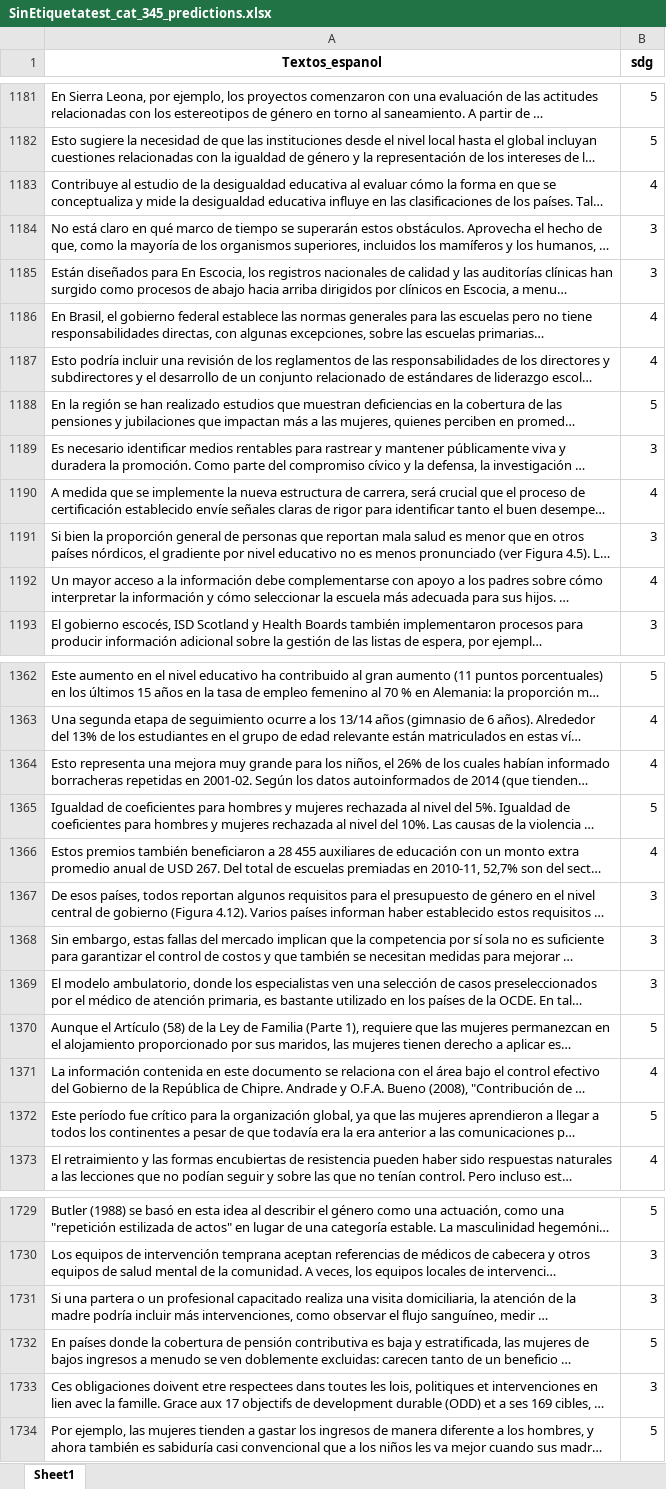
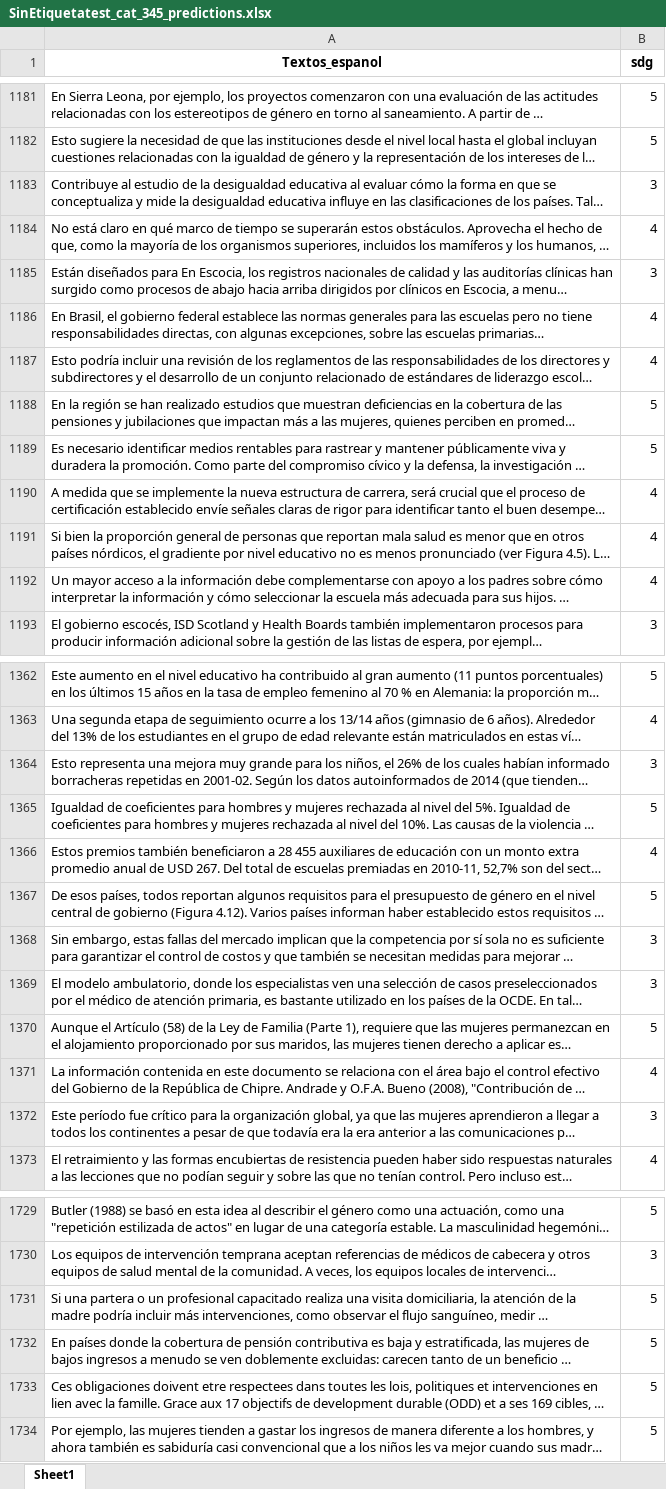
Before and after one commit to JuanCaGC/Proyecto1-BI202302, an Excel workbook: Proyecto1/Data/SinEtiquetatest_cat_345_predictions.xlsx, sheet Sheet1, drawn as a sheet; only a part is shown, gaps mark what is left out; long unchanged cells end in …; values as stored, in another font and other column widths than the file's, no borders; the diff covers the shown part only; the diff names each change by its address in the sheet, - before the commit and + after, or states it on an @@ line.

```diff
--- a/Proyecto1/Data/SinEtiquetatest_cat_345_predictions.xlsx (sheet Sheet1)
+++ b/Proyecto1/Data/SinEtiquetatest_cat_345_predictions.xlsx (sheet Sheet1)
-B1183 (sdg): 4
+B1183 (sdg): 3
-B1184 (sdg): 3
+B1184 (sdg): 4
-B1189 (sdg): 3
+B1189 (sdg): 5
-B1191 (sdg): 3
+B1191 (sdg): 4
-B1364 (sdg): 4
+B1364 (sdg): 3
-B1367 (sdg): 3
+B1367 (sdg): 5
-B1372 (sdg): 5
+B1372 (sdg): 3
-B1731 (sdg): 3
+B1731 (sdg): 5
-B1733 (sdg): 3
+B1733 (sdg): 5
```
Also changed, not shown: 51 edited cells elsewhere in this sheet, 3 other files.
